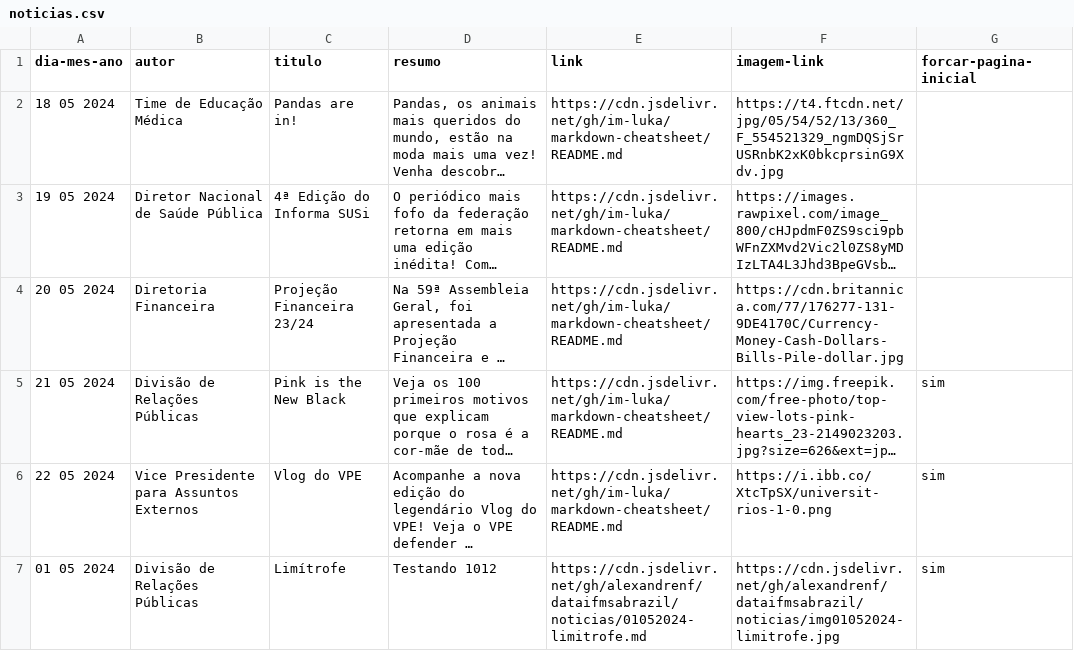
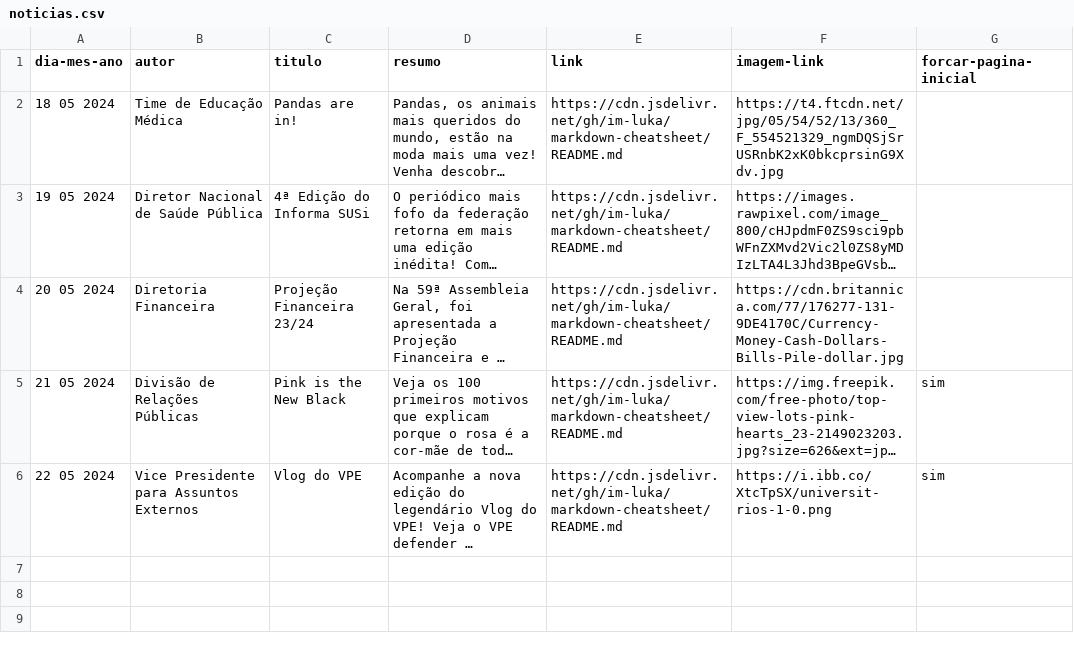
Before and after one commit to alexandrenf/dataifmsabrazil, a CSV file: noticias.csv, drawn as a sheet; long unchanged cells end in …; the diff names each change by its address in the sheet, - before the commit and + after, or states it on an @@ line.

Commit message:
Update noticias.csv

```diff
--- a/noticias.csv
+++ b/noticias.csv
-row 7: 01 05 2024 | Divisão de Relações Públicas | Limítrofe | Testando 1012 | https://cdn.jsdelivr.net/gh/alexandrenf/dataifmsabrazil/noticias/01052024-limitrofe.md | https://cdn.jsdelivr.net/gh/alexandrenf/dataifmsabrazil/noticias/img01052024-limitrofe.jpg | sim
```
